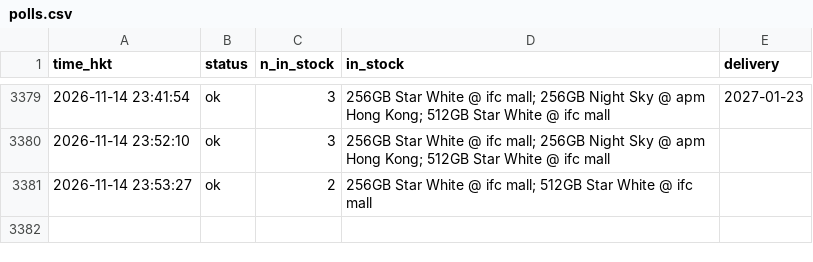
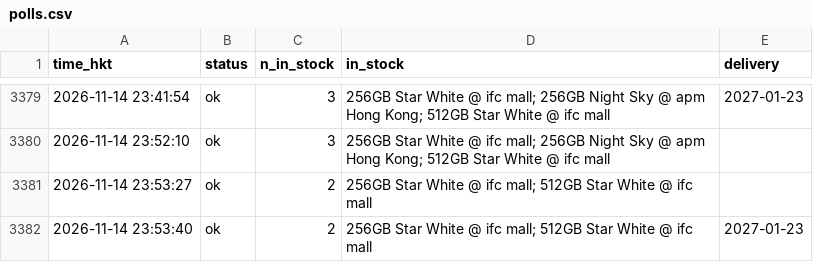
Before and after one commit to ryancwho/duo-watch, a CSV file: polls.csv, drawn as a sheet; only a part is shown, gaps mark what is left out; the diff names each change by its address in the sheet, - before the commit and + after, or states it on an @@ line.

```diff
--- a/polls.csv
+++ b/polls.csv
+row 3382: 2026-11-14 23:53:40 | ok | 2 | 256GB Star White @ ifc mall; 512GB Star White @ ifc mall | 2027-01-23
```
Also changed, not shown: events.csv, 2 other files.
